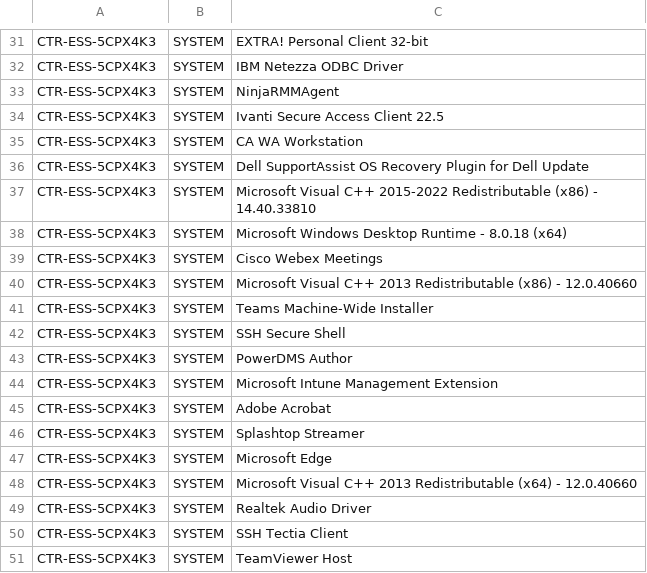
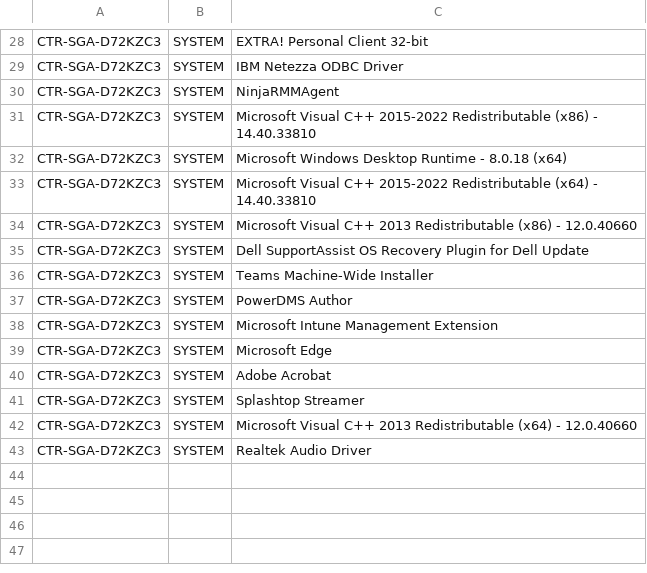
Before and after one commit to ESSSserviceDesk/ESS-Scripts, a CSV file: InstalledApps/InstalledApps_CTRADMIN.csv, drawn as a sheet; only a part is shown, gaps mark what is left out; the diff covers the shown part only.

```diff
--- a/InstalledApps/InstalledApps_CTRADMIN.csv
+++ b/InstalledApps/InstalledApps_CTRADMIN.csv
@@ -31,21 +28,16 @@
-"CTR-ESS-5CPX4K3","SYSTEM","EXTRA! Personal Client 32-bit"
-"CTR-ESS-5CPX4K3","SYSTEM","IBM Netezza ODBC Driver"
-"CTR-ESS-5CPX4K3","SYSTEM","NinjaRMMAgent"
-"CTR-ESS-5CPX4K3","SYSTEM","Ivanti Secure Access Client 22.5"
-"CTR-ESS-5CPX4K3","SYSTEM","CA WA Workstation"
-"CTR-ESS-5CPX4K3","SYSTEM","Dell SupportAssist OS Recovery Plugin for Dell Update"
-"CTR-ESS-5CPX4K3","SYSTEM","Microsoft Visual C++ 2015-2022 Redistributable (x86) - 14.40.33810"
-"CTR-ESS-5CPX4K3","SYSTEM","Microsoft Windows Desktop Runtime - 8.0.18 (x64)"
-"CTR-ESS-5CPX4K3","SYSTEM","Cisco Webex Meetings"
-"CTR-ESS-5CPX4K3","SYSTEM","Microsoft Visual C++ 2013 Redistributable (x86) - 12.0.40660"
-"CTR-ESS-5CPX4K3","SYSTEM","Teams Machine-Wide Installer"
-"CTR-ESS-5CPX4K3","SYSTEM","SSH Secure Shell"
-"CTR-ESS-5CPX4K3","SYSTEM","PowerDMS Author"
-"CTR-ESS-5CPX4K3","SYSTEM","Microsoft Intune Management Extension"
-"CTR-ESS-5CPX4K3","SYSTEM","Adobe Acrobat"
-"CTR-ESS-5CPX4K3","SYSTEM","Splashtop Streamer"
-"CTR-ESS-5CPX4K3","SYSTEM","Microsoft Edge"
-"CTR-ESS-5CPX4K3","SYSTEM","Microsoft Visual C++ 2013 Redistributable (x64) - 12.0.40660"
-"CTR-ESS-5CPX4K3","SYSTEM","Realtek Audio Driver"
-"CTR-ESS-5CPX4K3","SYSTEM","SSH Tectia Client"
-"CTR-ESS-5CPX4K3","SYSTEM","TeamViewer Host"
+"CTR-SGA-D72KZC3","SYSTEM","EXTRA! Personal Client 32-bit"
+"CTR-SGA-D72KZC3","SYSTEM","IBM Netezza ODBC Driver"
+"CTR-SGA-D72KZC3","SYSTEM","NinjaRMMAgent"
+"CTR-SGA-D72KZC3","SYSTEM","Microsoft Visual C++ 2015-2022 Redistributable (x86) - 14.40.33810"
+"CTR-SGA-D72KZC3","SYSTEM","Microsoft Windows Desktop Runtime - 8.0.18 (x64)"
+"CTR-SGA-D72KZC3","SYSTEM","Microsoft Visual C++ 2015-2022 Redistributable (x64) - 14.40.33810"
+"CTR-SGA-D72KZC3","SYSTEM","Microsoft Visual C++ 2013 Redistributable (x86) - 12.0.40660"
+"CTR-SGA-D72KZC3","SYSTEM","Dell SupportAssist OS Recovery Plugin for Dell Update"
+"CTR-SGA-D72KZC3","SYSTEM","Teams Machine-Wide Installer"
+"CTR-SGA-D72KZC3","SYSTEM","PowerDMS Author"
+"CTR-SGA-D72KZC3","SYSTEM","Microsoft Intune Management Extension"
+"CTR-SGA-D72KZC3","SYSTEM","Microsoft Edge"
+"CTR-SGA-D72KZC3","SYSTEM","Adobe Acrobat"
+"CTR-SGA-D72KZC3","SYSTEM","Splashtop Streamer"
+"CTR-SGA-D72KZC3","SYSTEM","Microsoft Visual C++ 2013 Redistributable (x64) - 12.0.40660"
+"CTR-SGA-D72KZC3","SYSTEM","Realtek Audio Driver"
```
Also changed, not shown: 3 added rows, 6 removed rows and 23 edited cells elsewhere in this file.
